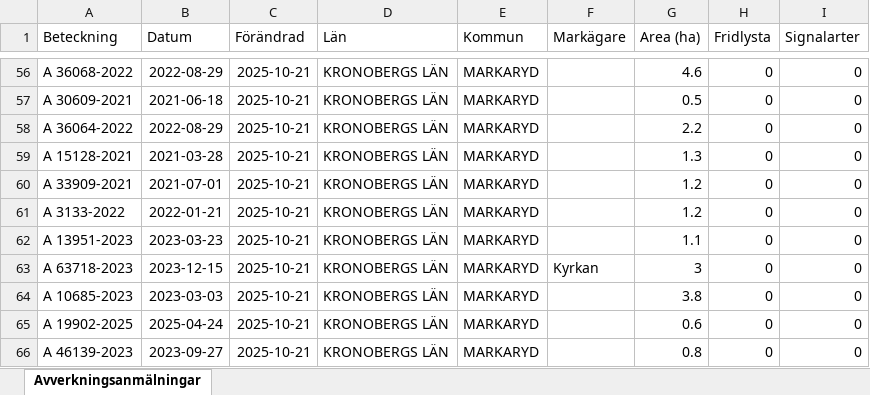
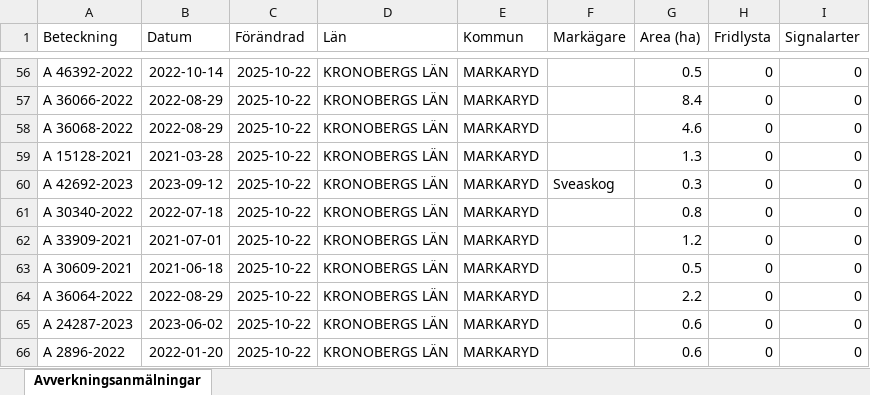
Before and after one commit to klasma/Logging_0767, an Excel workbook: Översikt MARKARYD.xlsx, sheet Avverkningsanmälningar, drawn as a sheet; only a part is shown, gaps mark what is left out; values as stored, in another font and other column widths than the file's, no borders; the diff covers the shown part only; the diff names each change by its address in the sheet, - before the commit and + after, or states it on an @@ line.

```diff
--- a/Översikt MARKARYD.xlsx (sheet Avverkningsanmälningar)
+++ b/Översikt MARKARYD.xlsx (sheet Avverkningsanmälningar)
-A56 (Beteckning): A 36068-2022
+A56 (Beteckning): A 46392-2022
-B56 (Datum): 2022-08-29
+B56 (Datum): 2022-10-14
-C56:C66 (Förändrad): 2025-10-21
+C56:C66 (Förändrad): 2025-10-22
-G56 (Area (ha)): 4.6
+G56 (Area (ha)): 0.5
-A57 (Beteckning): A 30609-2021
+A57 (Beteckning): A 36066-2022
-B57 (Datum): 2021-06-18
+B57 (Datum): 2022-08-29
-G57 (Area (ha)): 0.5
+G57 (Area (ha)): 8.4
-A58 (Beteckning): A 36064-2022
+A58 (Beteckning): A 36068-2022
-G58 (Area (ha)): 2.2
+G58 (Area (ha)): 4.6
-A60 (Beteckning): A 33909-2021
+A60 (Beteckning): A 42692-2023
-B60 (Datum): 2021-07-01
+B60 (Datum): 2023-09-12
-F60 (Markägare): (empty)
+F60 (Markägare): Sveaskog
-G60 (Area (ha)): 1.2
+G60 (Area (ha)): 0.3
-A61 (Beteckning): A 3133-2022
+A61 (Beteckning): A 30340-2022
-B61 (Datum): 2022-01-21
+B61 (Datum): 2022-07-18
-G61 (Area (ha)): 1.2
+G61 (Area (ha)): 0.8
-A62 (Beteckning): A 13951-2023
+A62 (Beteckning): A 33909-2021
-B62 (Datum): 2023-03-23
+B62 (Datum): 2021-07-01
-G62 (Area (ha)): 1.1
+G62 (Area (ha)): 1.2
-A63 (Beteckning): A 63718-2023
+A63 (Beteckning): A 30609-2021
-B63 (Datum): 2023-12-15
+B63 (Datum): 2021-06-18
-F63 (Markägare): Kyrkan
+F63 (Markägare): (empty)
-G63 (Area (ha)): 3
+G63 (Area (ha)): 0.5
-A64 (Beteckning): A 10685-2023
+A64 (Beteckning): A 36064-2022
-B64 (Datum): 2023-03-03
+B64 (Datum): 2022-08-29
-G64 (Area (ha)): 3.8
+G64 (Area (ha)): 2.2
-A65 (Beteckning): A 19902-2025
+A65 (Beteckning): A 24287-2023
-B65 (Datum): 2025-04-24
+B65 (Datum): 2023-06-02
-A66 (Beteckning): A 46139-2023
+A66 (Beteckning): A 2896-2022
-B66 (Datum): 2023-09-27
+B66 (Datum): 2022-01-20
-G66 (Area (ha)): 0.8
+G66 (Area (ha)): 0.6
```
Also changed, not shown: 1623 edited cells elsewhere in this sheet, artfynd/A 27619-2022 artfynd.xlsx, artfynd/A 29201-2025 artfynd.xlsx, 34 other files.
